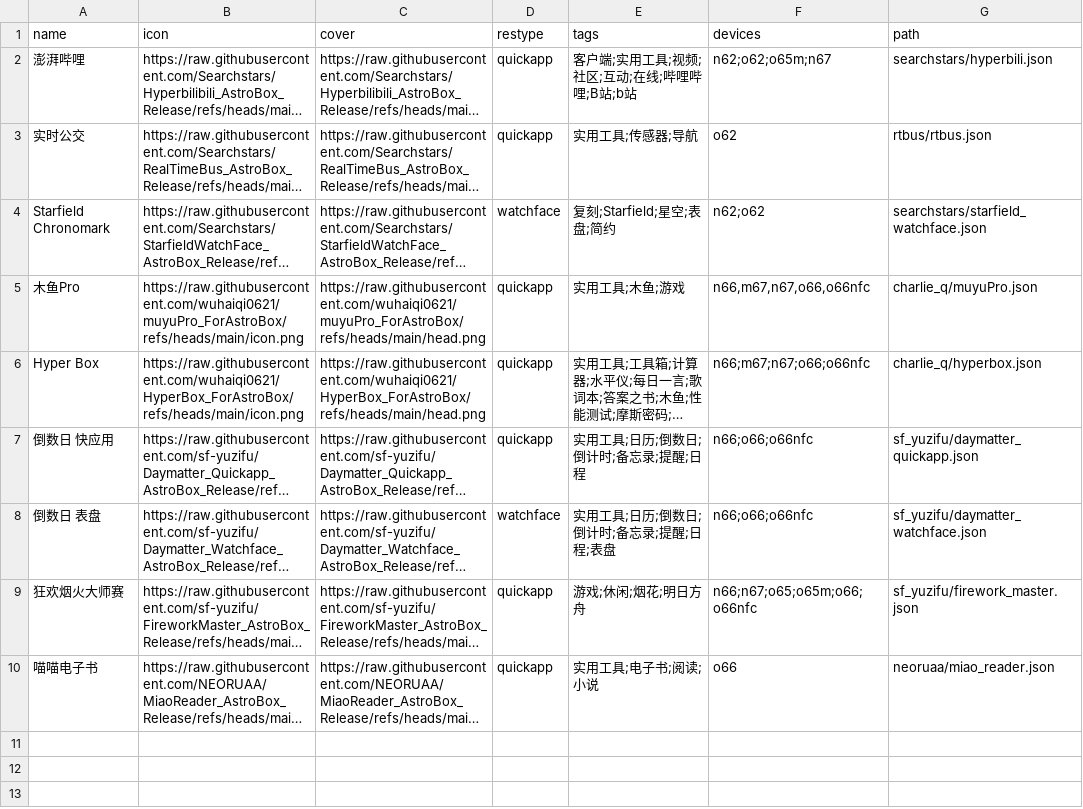
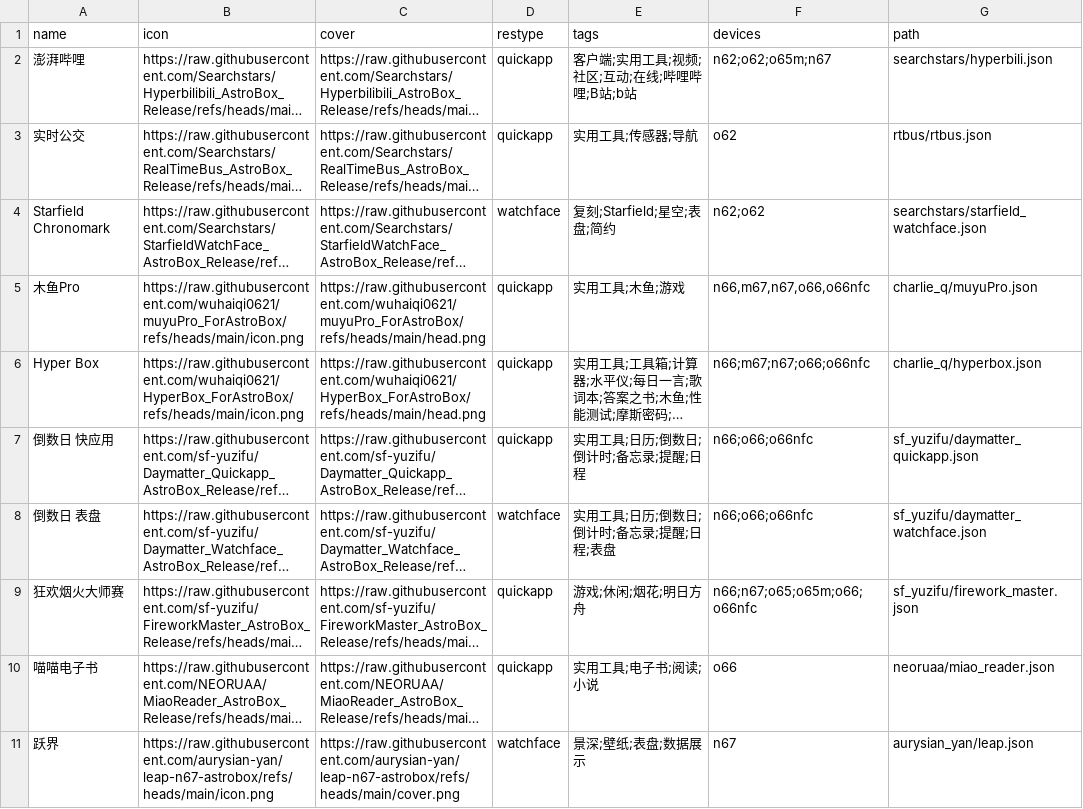
Before and after one commit to Ziyimiao5054/AstroBox-Repo, a CSV file: index.csv, drawn as a sheet; long unchanged cells end in …; the diff names each change by its address in the sheet, - before the commit and + after, or states it on an @@ line.

```diff
--- a/index.csv
+++ b/index.csv
+row 11: 跃界 | https://raw.githubusercontent.com/aurysian-yan/leap-n67-astrobox/refs/heads/main/icon.png | https://raw.githubusercontent.com/aurysian-yan/leap-n67-astrobox/refs/heads/main/cover.png | watchface | 景深;壁纸;表盘;数据展示 | n67 | aurysian_yan/leap.json
```
Also changed, not shown: 1 other file.
